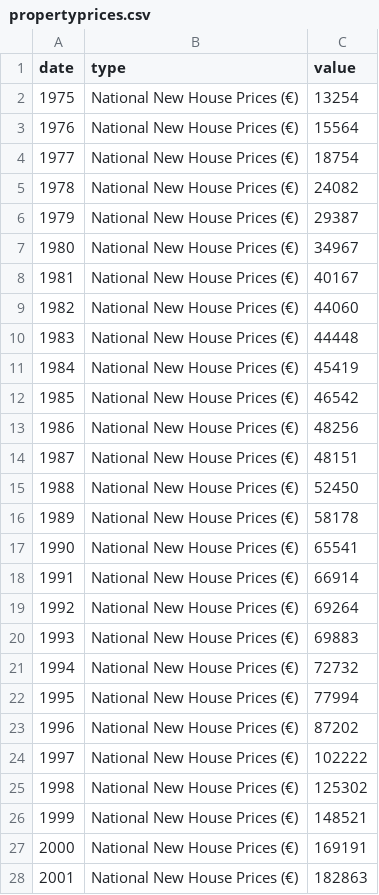
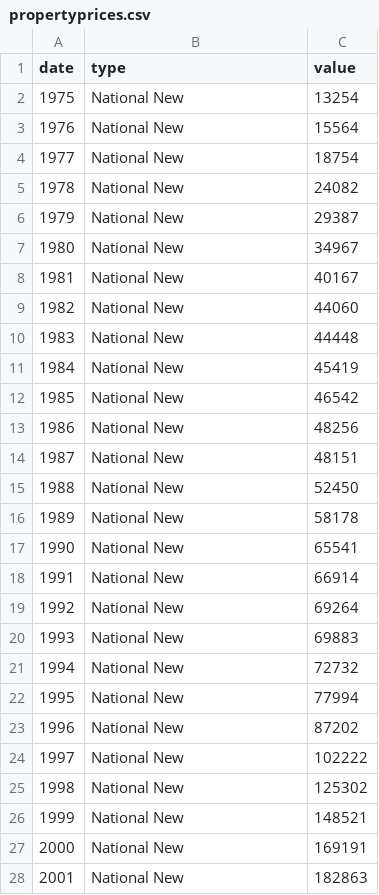
Before and after one commit to BuildingCityDashboards/bcd-dd-v2.1, a CSV file: public/data/Stories/Housing/propertyprices.csv, drawn as a sheet; only a part is shown; the diff covers the shown part only.

```diff
--- a/public/data/Stories/Housing/propertyprices.csv
+++ b/public/data/Stories/Housing/propertyprices.csv
@@ -1,28 +1,28 @@
 date,type,value
-1975,National New House Prices (€),13254
-1976,National New House Prices (€),15564
-1977,National New House Prices (€),18754
-1978,National New House Prices (€),24082
-1979,National New House Prices (€),29387
-1980,National New House Prices (€),34967
-1981,National New House Prices (€),40167
-1982,National New House Prices (€),44060
-1983,National New House Prices (€),44448
-1984,National New House Prices (€),45419
-1985,National New House Prices (€),46542
-1986,National New House Prices (€),48256
-1987,National New House Prices (€),48151
-1988,National New House Prices (€),52450
-1989,National New House Prices (€),58178
-1990,National New House Prices (€),65541
-1991,National New House Prices (€),66914
-1992,National New House Prices (€),69264
-1993,National New House Prices (€),69883
-1994,National New House Prices (€),72732
-1995,National New House Prices (€),77994
-1996,National New House Prices (€),87202
-1997,National New House Prices (€),102222
-1998,National New House Prices (€),125302
-1999,National New House Prices (€),148521
-2000,National New House Prices (€),169191
-2001,National New House Prices (€),182863
+1975,National New,13254
+1976,National New,15564
+1977,National New,18754
+1978,National New,24082
+1979,National New,29387
+1980,National New,34967
+1981,National New,40167
+1982,National New,44060
+1983,National New,44448
+1984,National New,45419
+1985,National New,46542
+1986,National New,48256
+1987,National New,48151
+1988,National New,52450
+1989,National New,58178
+1990,National New,65541
+1991,National New,66914
+1992,National New,69264
+1993,National New,69883
+1994,National New,72732
+1995,National New,77994
+1996,National New,87202
+1997,National New,102222
+1998,National New,125302
+1999,National New,148521
+2000,National New,169191
+2001,National New,182863
```
Also changed, not shown: 141 edited cells elsewhere in this file, public/data/Environment/localagendas.csv, public/data/Environment/wastes.csv, 44 other files.
